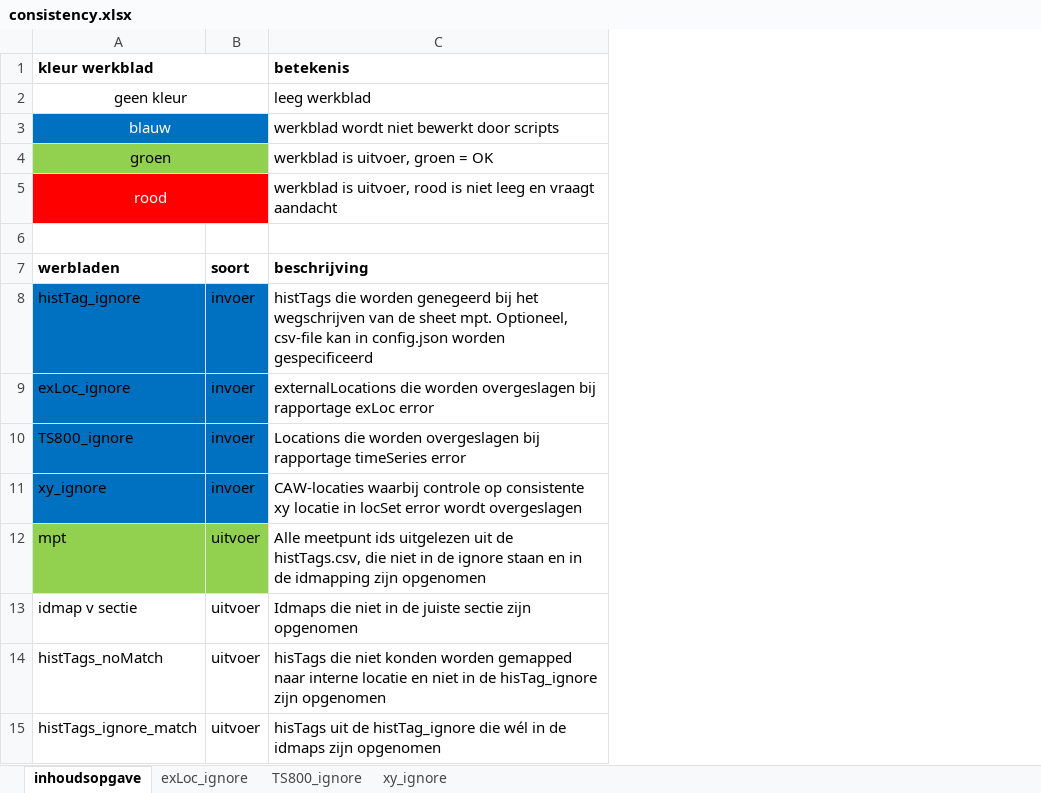
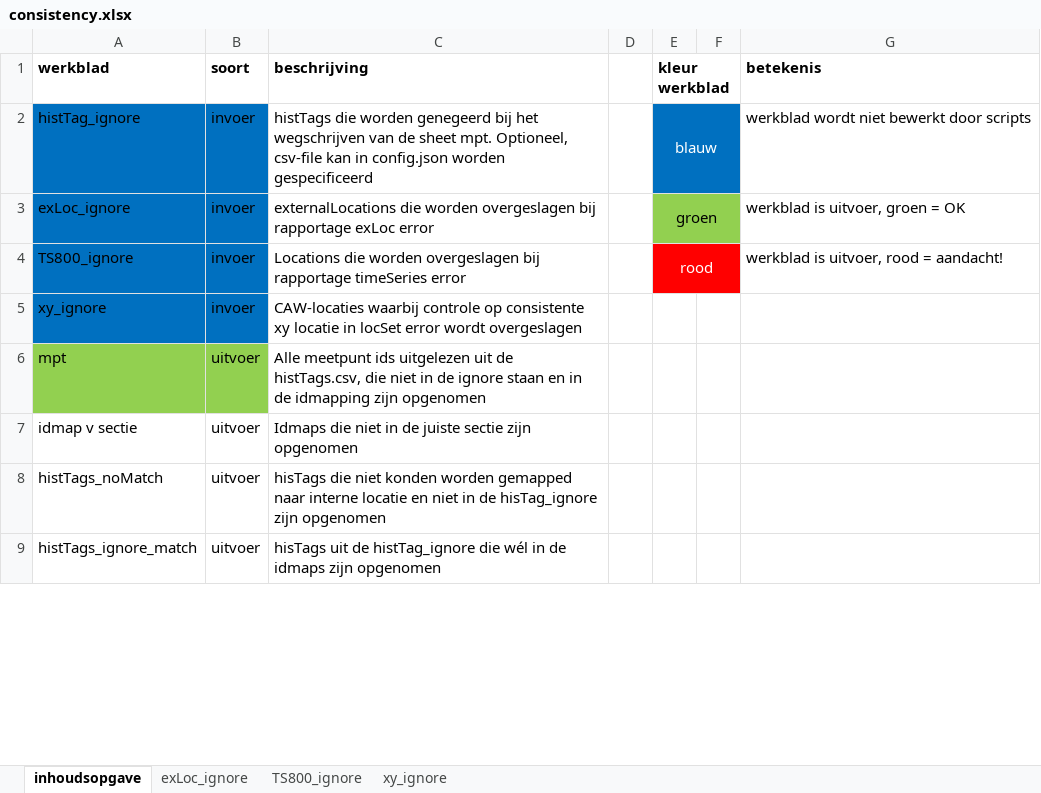
Before and after one commit to d2hydro/hdsr_meetpuntconfig, an Excel workbook: data/consistency.xlsx, sheet inhoudsopgave, drawn as a sheet; only a part is shown; values as stored, in another font and other column widths than the file's, no borders; removed rows and columns are numbered as before the commit, all else as after; the diff names each change by its address in the sheet, - before the commit and + after, or states it on an @@ line.

Commit message:
aanharken summary-sheet

```diff
--- a/data/consistency.xlsx (sheet inhoudsopgave)
+++ b/data/consistency.xlsx (sheet inhoudsopgave)
+column D, empty
+column E (kleur werkblad), rows 2-4: blauw | groen | rood
+column F, empty
+column G (betekenis), rows 2-4: werkblad wordt niet bewerkt door scripts | werkblad is uitvoer, groen = OK | werkblad is uitvoer, rood = aandacht!
-row 1: kleur werkblad |  | betekenis
-row 2: geen kleur |  | leeg werkblad
-row 3: blauw |  | werkblad wordt niet bewerkt door scripts
-row 4: groen |  | werkblad is uitvoer, groen = OK
-row 5: rood |  | werkblad is uitvoer, rood is niet leeg en vraagt aandacht
-row 6: (empty)
-A1: werbladen
+A1: werkblad
```
Also changed, not shown: 1 other file.
